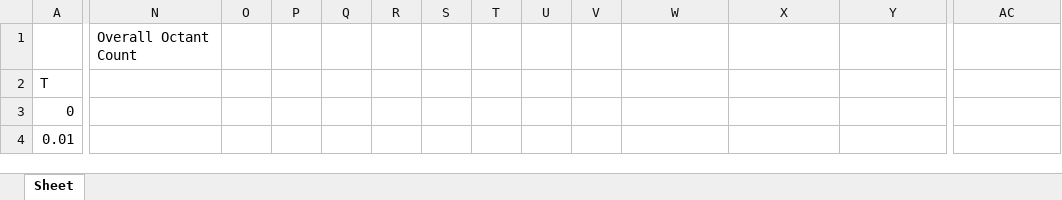
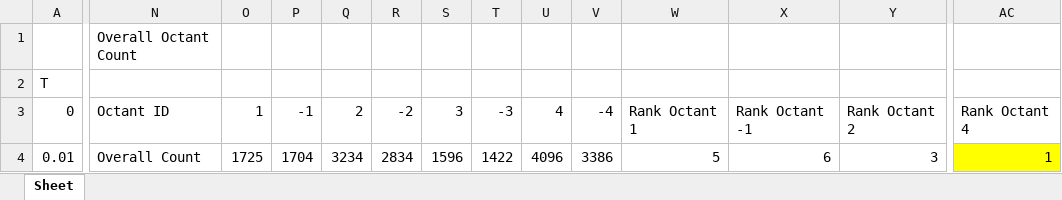
Before and after one commit to Sanjukumar8238/CS384-Assignments-and-Projects, an Excel workbook: tut07/output/4.2 cm_vel_octant_analysis_mod_5000.xlsx, sheet Sheet, drawn as a sheet; only a part is shown, gaps mark what is left out; values as stored, in another font and other column widths than the file's, no borders; the diff covers the shown part only; the diff names each change by its address in the sheet, - before the commit and + after, or states it on an @@ line.

```diff
--- a/tut07/output/4.2 cm_vel_octant_analysis_mod_5000.xlsx (sheet Sheet)
+++ b/tut07/output/4.2 cm_vel_octant_analysis_mod_5000.xlsx (sheet Sheet)
-N3: (empty)
+N3: Octant ID
-O3: (empty)
+O3: 1
-P3: (empty)
+P3: -1
-Q3: (empty)
+Q3: 2
-R3: (empty)
+R3: -2
-S3: (empty)
+S3: 3
-T3: (empty)
+T3: -3
-U3: (empty)
+U3: 4
-V3: (empty)
+V3: -4
-W3: (empty)
+W3: Rank Octant 1
-X3: (empty)
+X3: Rank Octant -1
-Y3: (empty)
+Y3: Rank Octant 2
-AC3: (empty)
+AC3: Rank Octant 4
-N4: (empty)
+N4: Overall Count
-O4: (empty)
+O4: 1725
-P4: (empty)
+P4: 1704
-Q4: (empty)
+Q4: 3234
-R4: (empty)
+R4: 2834
-S4: (empty)
+S4: 1596
-T4: (empty)
+T4: 1422
-U4: (empty)
+U4: 4096
-V4: (empty)
+V4: 3386
-W4: (empty)
+W4: 5
-X4: (empty)
+X4: 6
-Y4: (empty)
+Y4: 3
-AC4: (empty)
+AC4: 1
-AC4 fill: none
+AC4 fill: #FFFF00
```
Also changed, not shown: 116 edited cells and cell formats elsewhere in this sheet, tut07/output/3.0 cm_vel_octant_analysis_mod_5000.xlsx, tut07/output/3.4 cm_vel_octant_analysis_mod_5000.xlsx, 16 other files.
